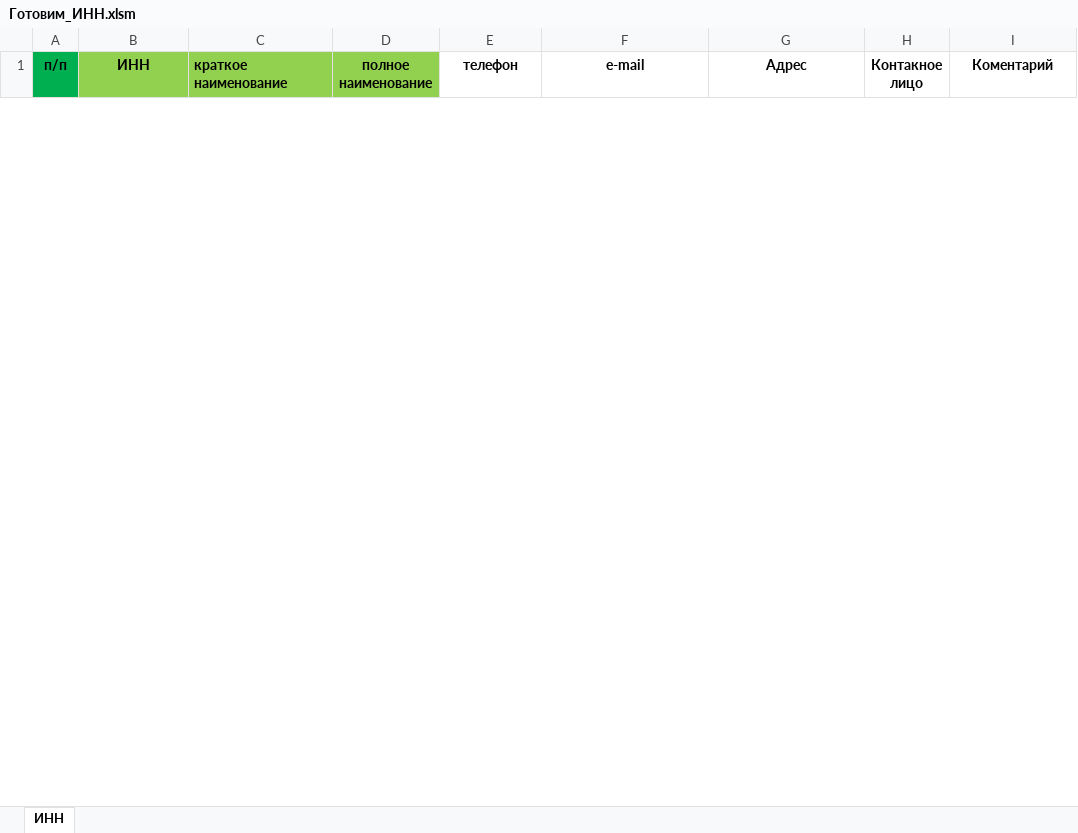
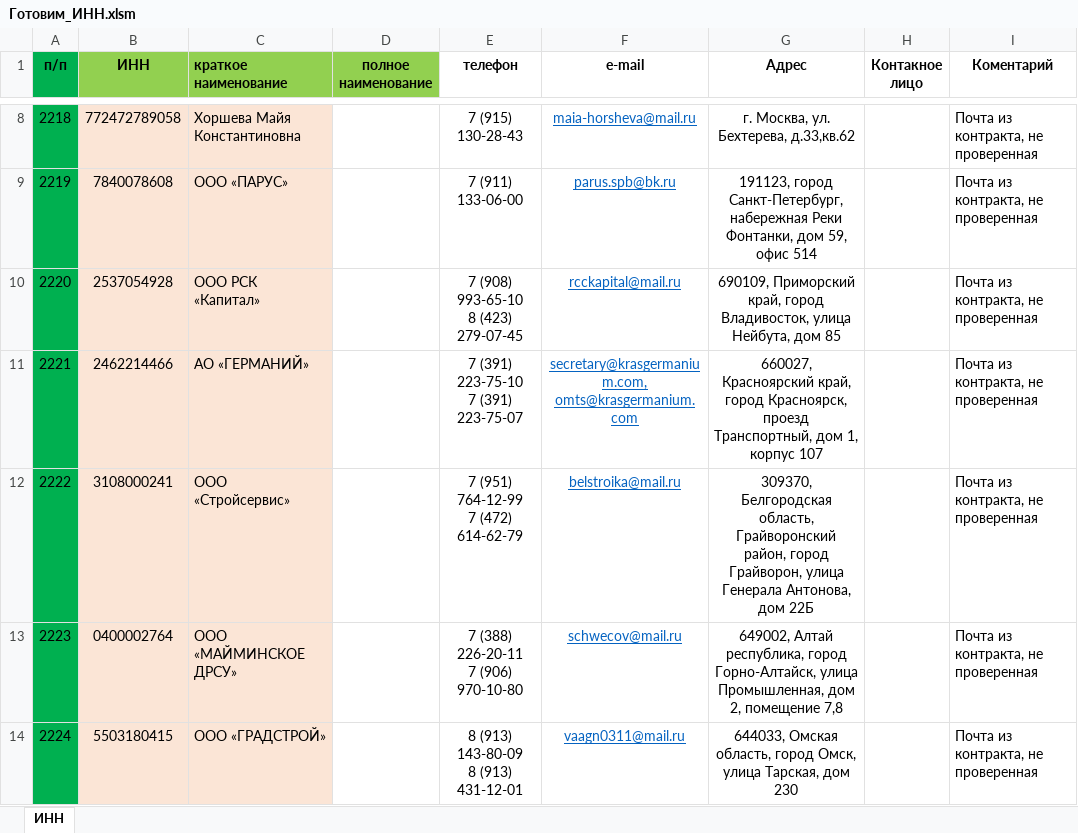
Before and after one commit to dizel007/TradeTable, an Excel workbook: Make_bd_form_excel/Готовим_ИНН.xlsm, sheet ИНН, drawn as a sheet; only a part is shown, gaps mark what is left out; values as stored, in another font and other column widths than the file's, no borders; charts and pictures and conditional formats not drawn; ↵ is a line break in a cell; the diff covers the shown part only; the diff names each change by its address in the sheet, - before the commit and + after, or states it on an @@ line.

```diff
--- a/Make_bd_form_excel/Готовим_ИНН.xlsm (sheet ИНН)
+++ b/Make_bd_form_excel/Готовим_ИНН.xlsm (sheet ИНН)
+row 8: 2218 | 772472789058 | Хоршева Майя Константиновна |  | 7 (915) 130-28-43 | maia-horsheva@mail.ru | г. Москва, ул. Бехтерева, д.33,кв.62 |  | Почта из контракта, не проверенная
+row 9: 2219 | 7840078608 | ООО «ПАРУС» |  | 7 (911) 133-06-00 | parus.spb@bk.ru | 191123, город Санкт-Петербург, набережная Реки Фонтанки, дом 59, офис 514 |  | Почта из контракта, не проверенная
+row 10: 2220 | 2537054928 | ООО РСК «Капитал» |  | 7 (908) 993-65-10 ↵ 8 (423) 279-07-45 | rcckapital@mail.ru | 690109, Приморский край, город Владивосток, улица Нейбута, дом 85 |  | Почта из контракта, не проверенная
+row 11: 2221 | 2462214466 | АО «ГЕРМАНИЙ» |  | 7 (391) 223-75-10 ↵ 7 (391) 223-75-07 | secretary@krasgermanium.com, ↵ omts@krasgermanium.com | 660027, Красноярский край, город Красноярск, проезд Транспортный, дом 1, корпус 107 |  | Почта из контракта, не проверенная
+row 12: 2222 | 3108000241 | ООО «Стройсервис» |  | 7 (951) 764-12-99 ↵ 7 (472) 614-62-79 | belstroika@mail.ru | 309370, Белгородская область, Грайворонский район, город Грайворон, улица Генерала Антонова, дом 22Б |  | Почта из контракта, не проверенная
+row 13: 2223 | 0400002764 | ООО «МАЙМИНСКОЕ ДРСУ» |  | 7 (388) 226-20-11 ↵ 7 (906) 970-10-80 | schwecov@mail.ru | 649002, Алтай республика, город Горно-Алтайск, улица Промышленная, дом 2, помещение 7,8 |  | Почта из контракта, не проверенная
+row 14: 2224 | 5503180415 | ООО «ГРАДСТРОЙ» |  | 8 (913) 143-80-09 ↵ 8 (913) 431-12-01 | vaagn0311@mail.ru | 644033, Омская область, город Омск, улица Тарская, дом 230 |  | Почта из контракта, не проверенная
```
Also changed, not shown: 22 added rows and 7 removed rows elsewhere in this sheet, Make_bd_form_excel/Готовим БД.xlsm, 2 other files.
